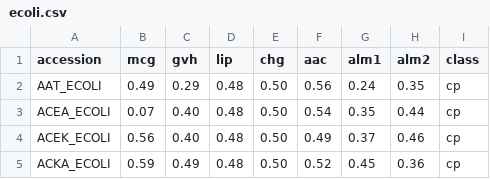
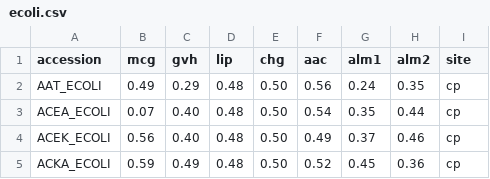
Before and after one commit to udel-cbcb/al_ml_workshop, a CSV file: data/ecoli.csv, drawn as a sheet; only a part is shown.

Commit message:
add ecoli.csv

```diff
--- a/data/ecoli.csv
+++ b/data/ecoli.csv
@@ -1,2 +1,2 @@
-accession,mcg,gvh,lip,chg,aac,alm1,alm2,class
+accession,mcg,gvh,lip,chg,aac,alm1,alm2,site
 AAT_ECOLI,0.49,0.29,0.48,0.50,0.56,0.24,0.35,cp
```
